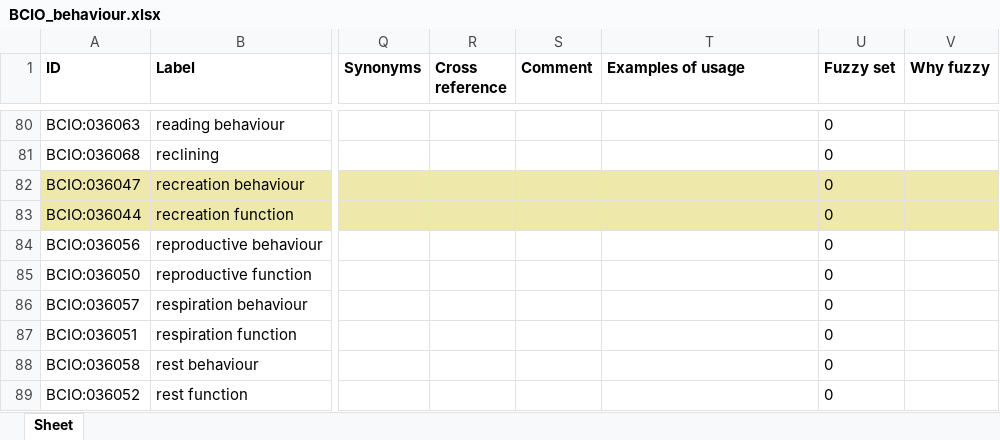
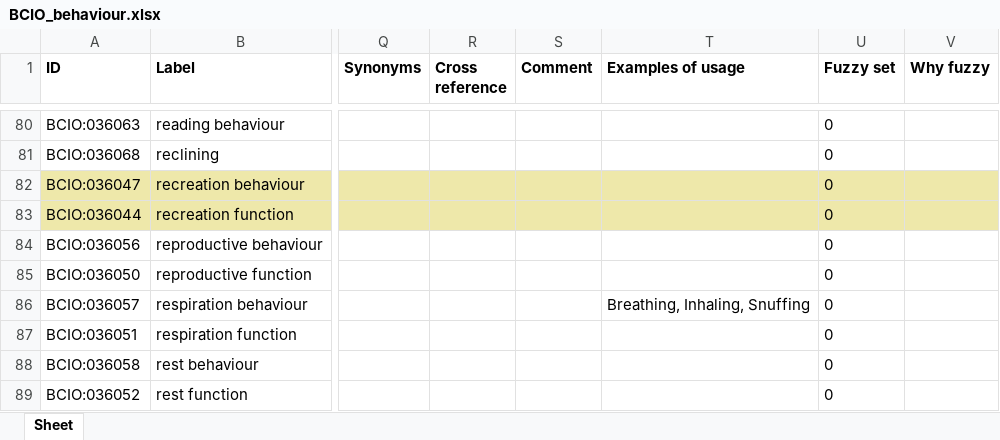
Before and after one commit to HumanBehaviourChangeProject/ontologies, an Excel workbook: Behaviour/BCIO_behaviour.xlsx, sheet Sheet, drawn as a sheet; only a part is shown, gaps mark what is left out; values as stored, in another font and other column widths than the file's, no borders; the diff names each change by its address in the sheet, - before the commit and + after, or states it on an @@ line.

Commit message:
Updating BCIO_behaviour.xlsx

```diff
--- a/Behaviour/BCIO_behaviour.xlsx (sheet Sheet)
+++ b/Behaviour/BCIO_behaviour.xlsx (sheet Sheet)
-T86 (Examples of usage): (empty)
+T86 (Examples of usage): Breathing, Inhaling, Snuffing
```
